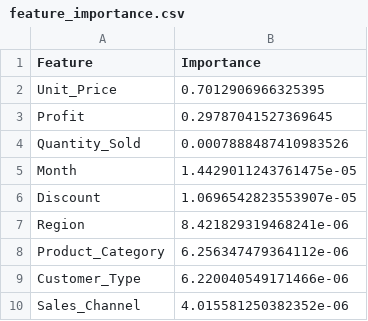
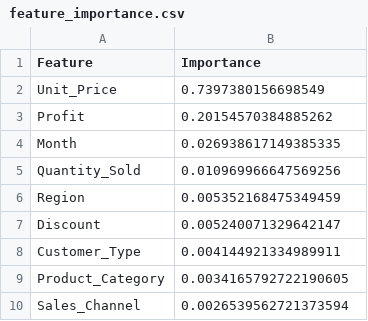
Before and after one commit to Sanjay34598/Business-analytics, a CSV file: ml/data/processed/feature_importance.csv, drawn as a sheet.

Commit message:
feat: initialize analysis and dataset configuration data files along with result reports

```diff
--- a/ml/data/processed/feature_importance.csv
+++ b/ml/data/processed/feature_importance.csv
@@ -1,10 +1,10 @@
 Feature,Importance
-Unit_Price,0.7012906966325395
-Profit,0.29787041527369645
-Quantity_Sold,0.0007888487410983526
-Month,1.4429011243761475e-05
-Discount,1.0696542823553907e-05
-Region,8.421829319468241e-06
-Product_Category,6.256347479364112e-06
-Customer_Type,6.220040549171466e-06
-Sales_Channel,4.015581250382352e-06
+Unit_Price,0.7397380156698549
+Profit,0.20154570384885262
+Month,0.026938617149385335
+Quantity_Sold,0.010969966647569256
+Region,0.005352168475349459
+Discount,0.005240071329642147
+Customer_Type,0.004144921334989911
+Product_Category,0.0034165792722190605
+Sales_Channel,0.0026539562721373594
```
Also changed, not shown: 4 other files.
